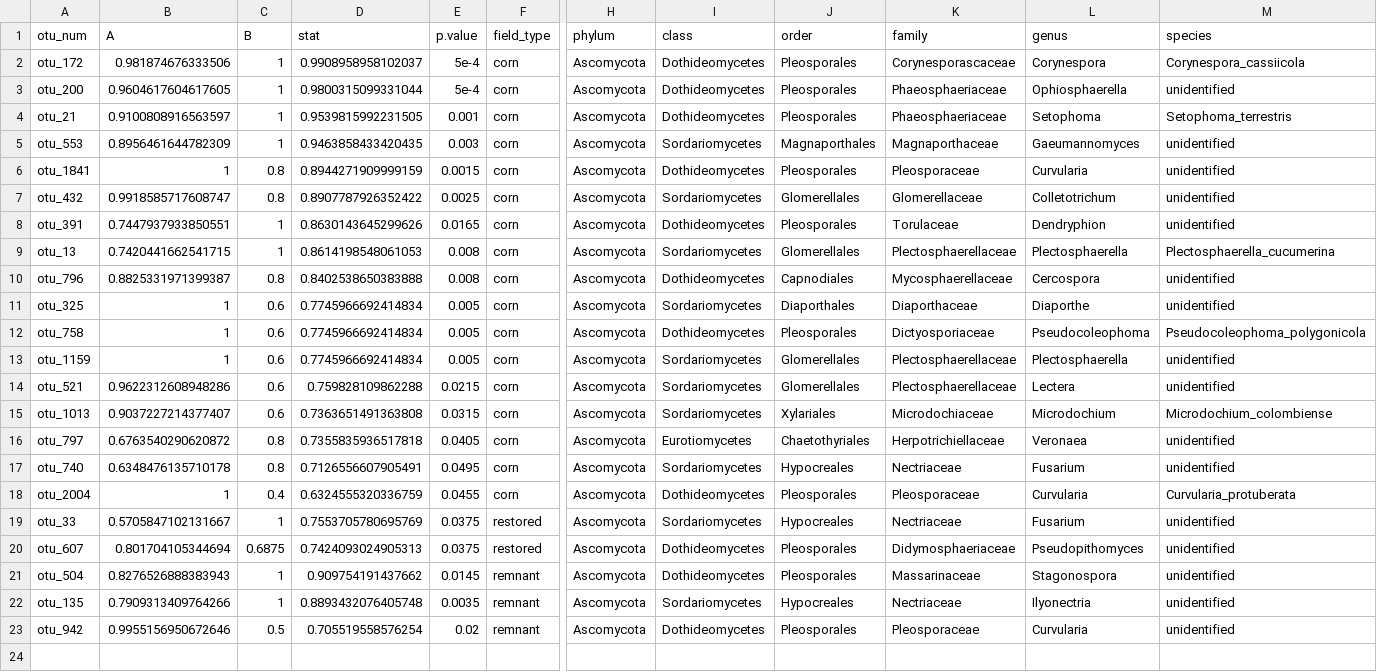
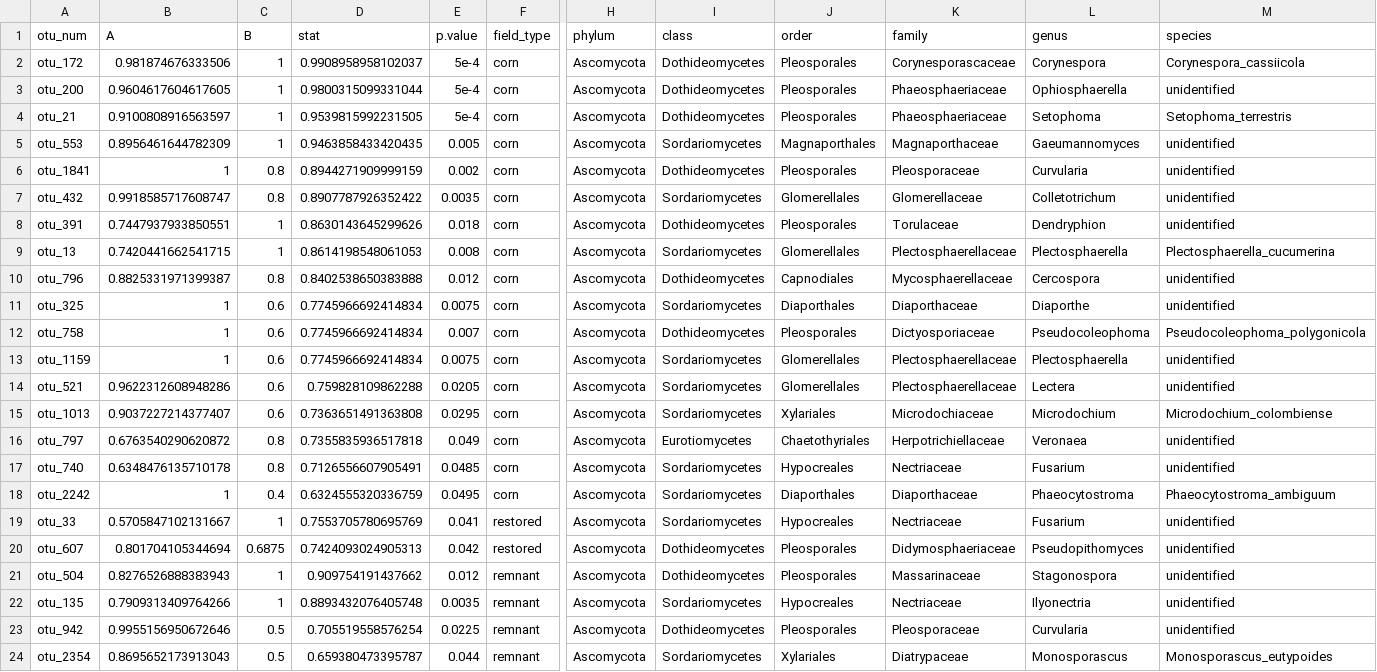
Before and after one commit to bglarkin/tallgrass_restoration_legacies, a CSV file: microbial_guild_taxonomy_files/ppat_inspan.csv, drawn as a sheet; only a part is shown, gaps mark what is left out; rows hold the shown columns only; the diff names each change by its address in the sheet, - before the commit and + after, or states it on an @@ line.

```diff
--- a/microbial_guild_taxonomy_files/ppat_inspan.csv
+++ b/microbial_guild_taxonomy_files/ppat_inspan.csv
-E4 (p.value): 0.001
+E4 (p.value): 5e-4
-E5 (p.value): 0.003
+E5 (p.value): 0.005
-E6 (p.value): 0.0015
+E6 (p.value): 0.002
-E7 (p.value): 0.0025
+E7 (p.value): 0.0035
-E8 (p.value): 0.0165
+E8 (p.value): 0.018
-E10 (p.value): 0.008
+E10 (p.value): 0.012
-E11 (p.value): 0.005
+E11 (p.value): 0.0075
-E12 (p.value): 0.005
+E12 (p.value): 0.007
-E13 (p.value): 0.005
+E13 (p.value): 0.0075
-E14 (p.value): 0.0215
+E14 (p.value): 0.0205
-E15 (p.value): 0.0315
+E15 (p.value): 0.0295
-E16 (p.value): 0.0405
+E16 (p.value): 0.049
-E17 (p.value): 0.0495
+E17 (p.value): 0.0485
-A18 (otu_num): otu_2004
+A18 (otu_num): otu_2242
-E18 (p.value): 0.0455
+E18 (p.value): 0.0495
-I18 (class): Dothideomycetes
+I18 (class): Sordariomycetes
-J18 (order): Pleosporales
+J18 (order): Diaporthales
-K18 (family): Pleosporaceae
+K18 (family): Diaporthaceae
-L18 (genus): Curvularia
+L18 (genus): Phaeocytostroma
-M18 (species): Curvularia_protuberata
+M18 (species): Phaeocytostroma_ambiguum
-E19 (p.value): 0.0375
+E19 (p.value): 0.041
-E20 (p.value): 0.0375
+E20 (p.value): 0.042
-E21 (p.value): 0.0145
+E21 (p.value): 0.012
-E23 (p.value): 0.02
+E23 (p.value): 0.0225
+row 24: otu_2354 | 0.8695652173913043 | 0.5 | 0.659380473395787 | 0.044 | remnant | Ascomycota | Sordariomycetes | Xylariales | Diatrypaceae | Monosporascus | Monosporascus_eutypoides
```
Also changed, not shown: microbial_guild_taxonomy_files/its_inspan.csv, microbial_guild_taxonomy_files/ssap_inspan.csv, 4 other files.
